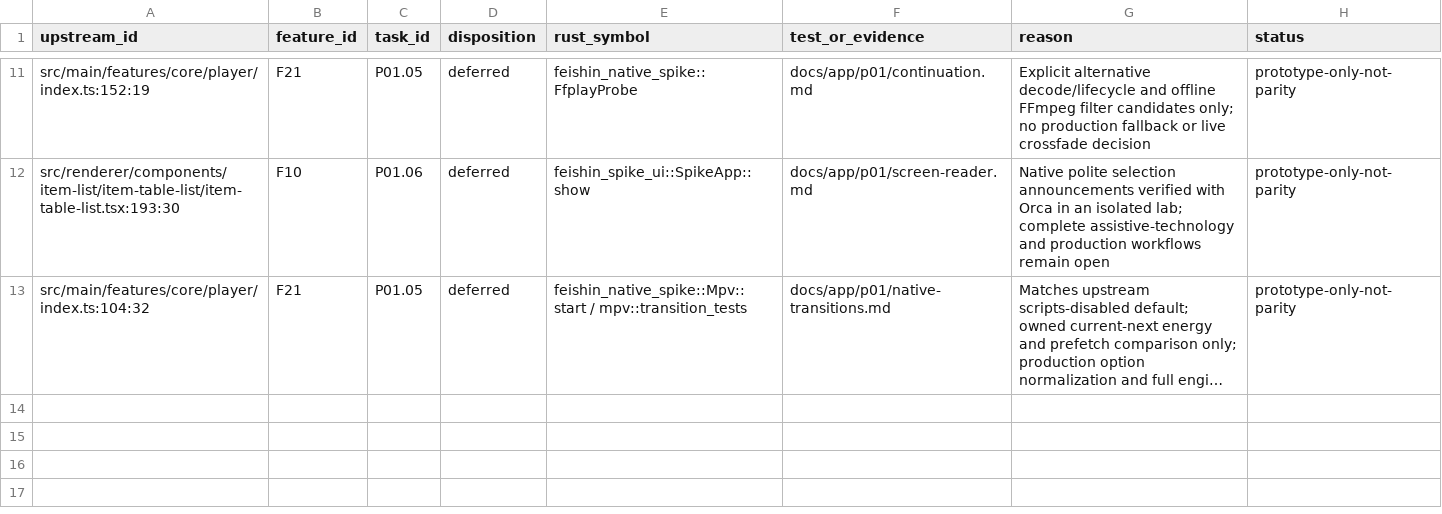
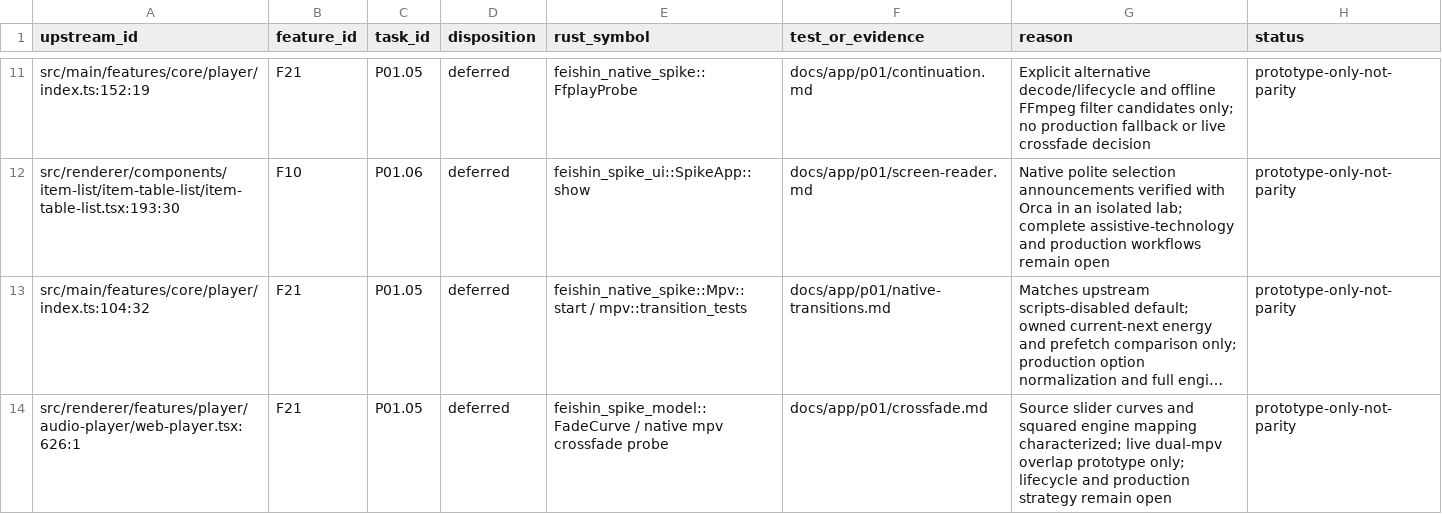
Before and after one commit to Serhij-coder/navidrome-client, a CSV file: docs/app/migration/p01-map.csv, drawn as a sheet; only a part is shown, gaps mark what is left out; long unchanged cells end in …; the diff names each change by its address in the sheet, - before the commit and + after, or states it on an @@ line.

Commit message:
P01 Characterize source gains and live dual-mpv crossfades

```diff
--- a/docs/app/migration/p01-map.csv
+++ b/docs/app/migration/p01-map.csv
+row 14: src/renderer/features/player/audio-player/web-player.tsx:626:1 | F21 | P01.05 | deferred | feishin_spike_model::FadeCurve / native mpv crossfade probe | docs/app/p01/crossfade.md | Source slider curves and squared engine mapping characterized; live dual-mpv overlap prototype only; lifecycle and production strategy remain open | prototype-only-not-parity
```
Also changed, not shown: 24 other files.
